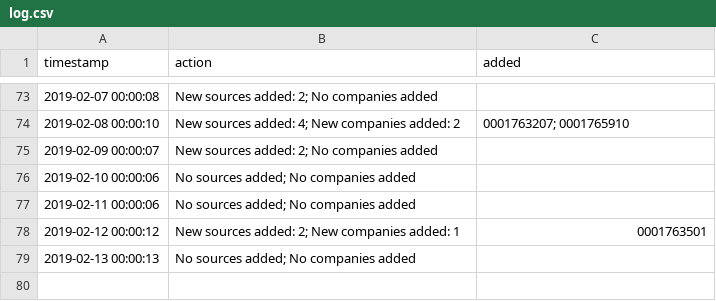
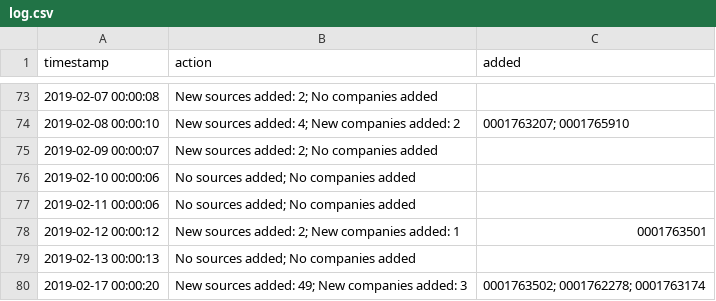
Before and after one commit to t-morrison/t-morrison.github.io, a CSV file: abs-ee/data/log.csv, drawn as a sheet; only a part is shown, gaps mark what is left out.

Commit message:
updating companies and log

```diff
--- a/abs-ee/data/log.csv
+++ b/abs-ee/data/log.csv
@@ -79 +79,2 @@
 "2019-02-13 00:00:13","No sources added; No companies added",""
+"2019-02-17 00:00:20","New sources added: 49; New companies added: 3","0001763502; 0001762278; 0001763174"
```
Also changed, not shown: abs-ee/data/companies.csv, 1 other file.
